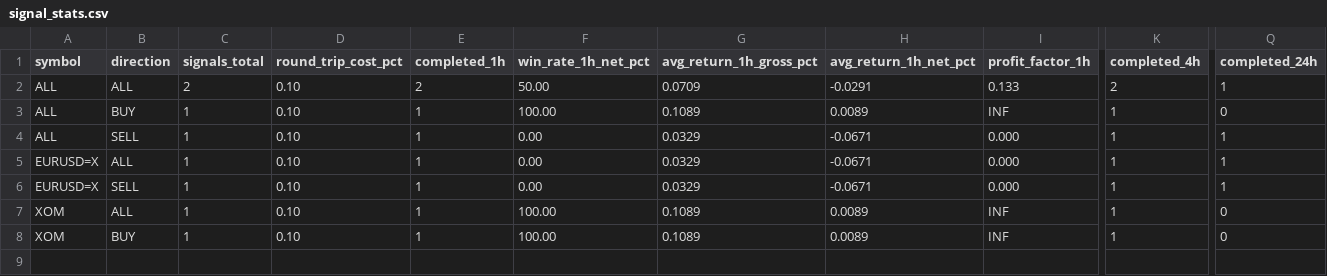
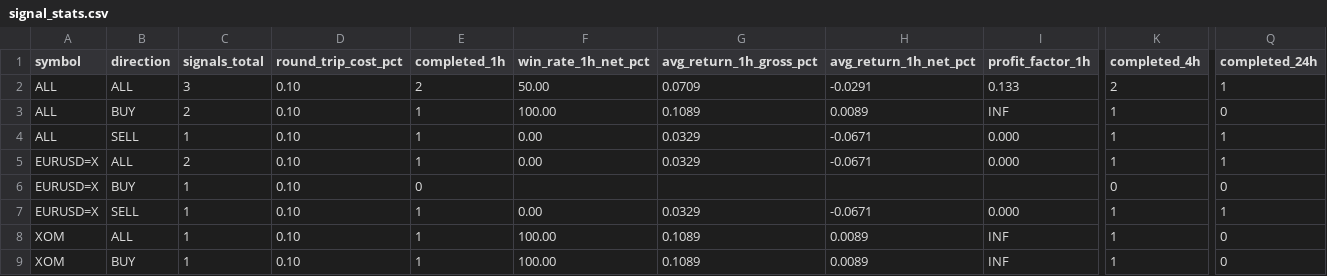
Before and after one commit to jaimefg19034/macd-alerts, a CSV file: data/signal_stats.csv, drawn as a sheet; only a part is shown, gaps mark what is left out; rows hold the shown columns only; the diff names each change by its address in the sheet, - before the commit and + after, or states it on an @@ line.

```diff
--- a/data/signal_stats.csv
+++ b/data/signal_stats.csv
-C2 (signals_total): 2
+C2 (signals_total): 3
-C3 (signals_total): 1
+C3 (signals_total): 2
-C5 (signals_total): 1
+C5 (signals_total): 2
+row 6: EURUSD=X | BUY | 1 | 0.10 | 0 |  |  |  |  | 0 | 0
```
Also changed, not shown: data/signal_history.csv, 1 other file.
